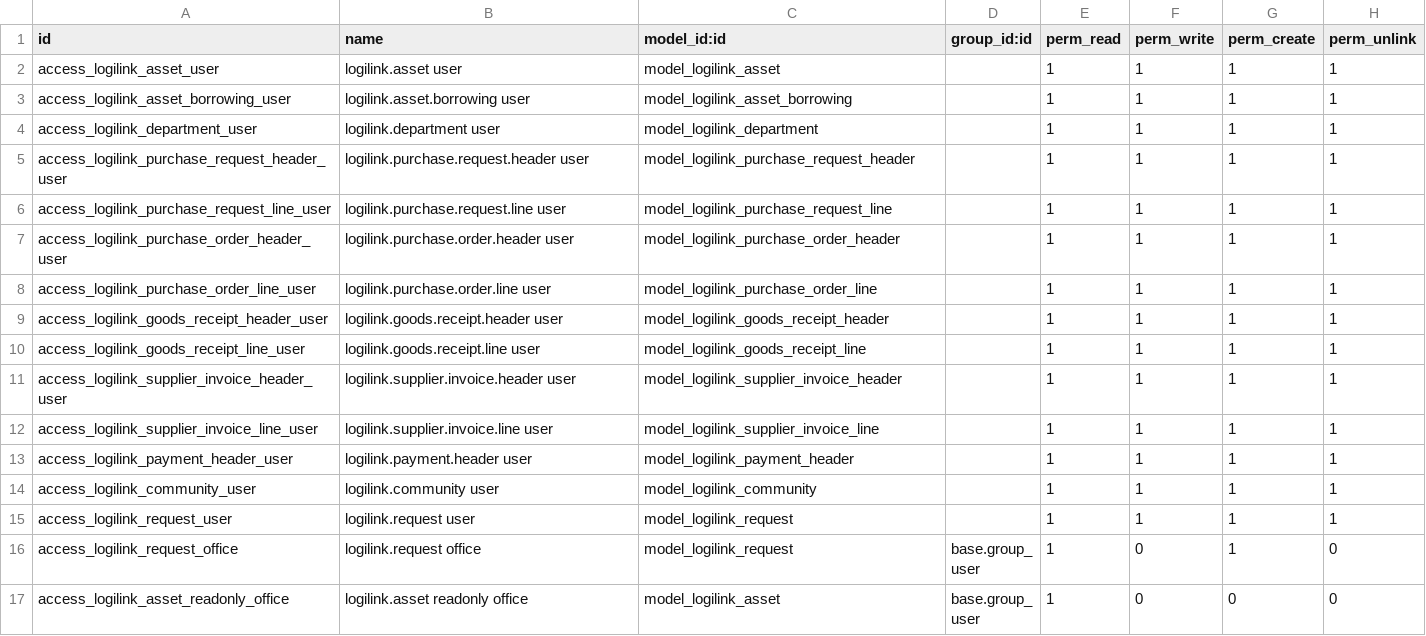
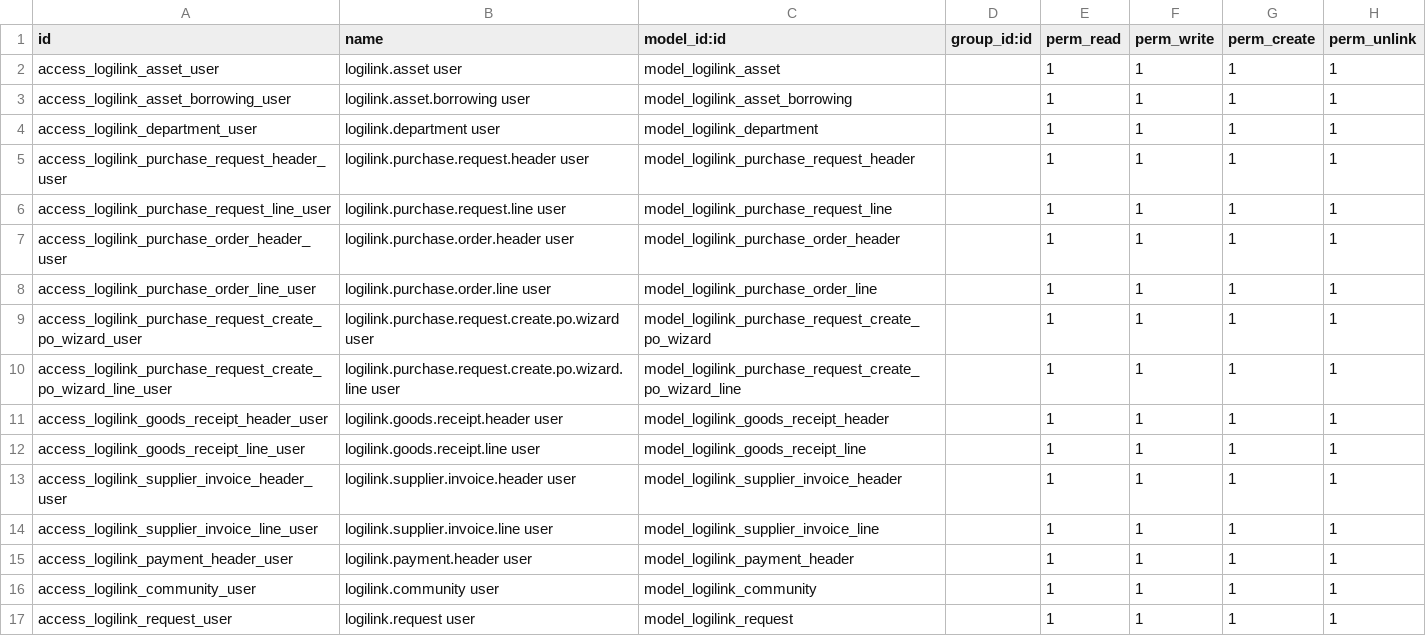
Before and after one commit to apc-jamesi/apc-odoo, a CSV file: custom/apc_logilink/security/ir.model.access.csv, drawn as a sheet; only a part is shown; the shorter side is filled out with more unchanged rows; the diff names each change by its address in the sheet, - before the commit and + after, or states it on an @@ line.

```diff
--- a/custom/apc_logilink/security/ir.model.access.csv
+++ b/custom/apc_logilink/security/ir.model.access.csv
+row 9: access_logilink_purchase_request_create_po_wizard_user | logilink.purchase.request.create.po.wizard user | model_logilink_purchase_request_create_po_wizard |  | 1 | 1 | 1 | 1
+row 10: access_logilink_purchase_request_create_po_wizard_line_user | logilink.purchase.request.create.po.wizard.line user | model_logilink_purchase_request_create_po_wizard_line |  | 1 | 1 | 1 | 1
```
Also changed, not shown: 21 other files.
